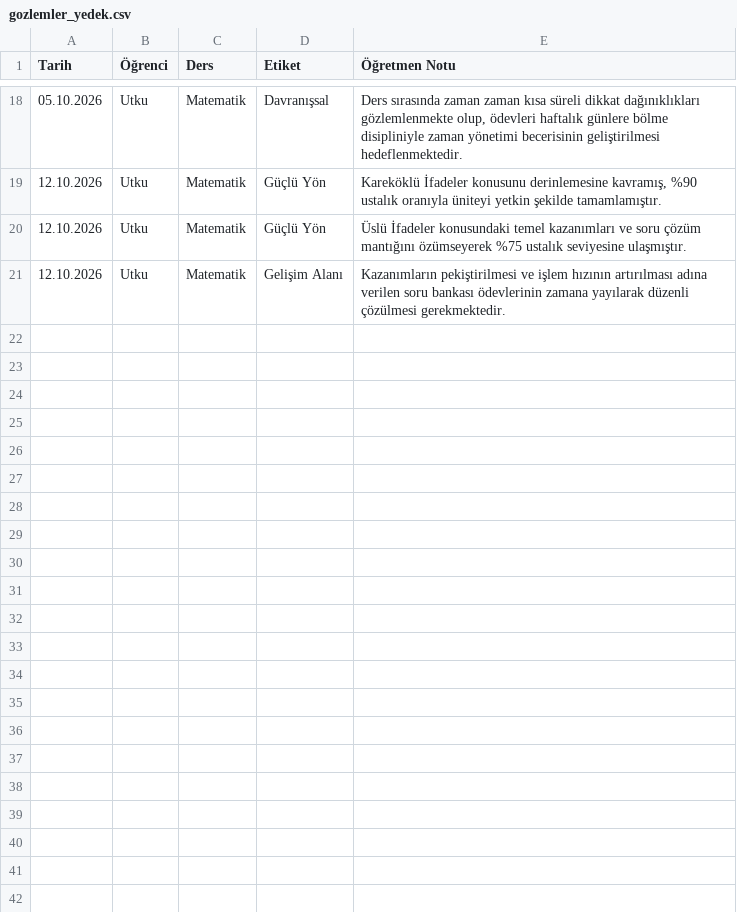
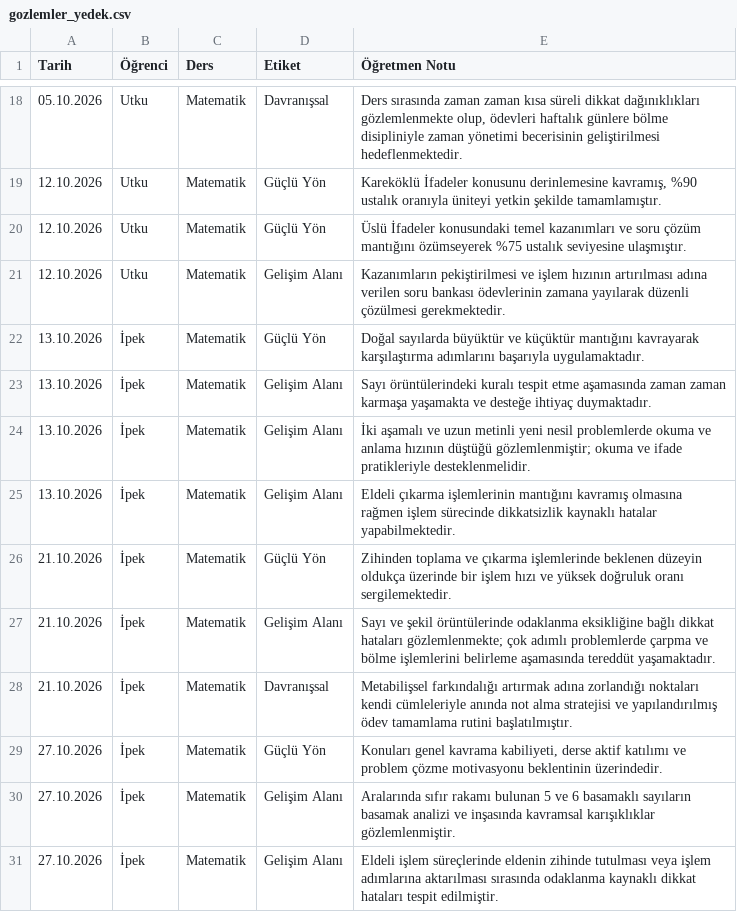
Before and after one commit to Uranosbend/kaos-kampusu-dashboard, a CSV file: gozlemler_yedek.csv, drawn as a sheet; only a part is shown, gaps mark what is left out.

```diff
--- a/gozlemler_yedek.csv
+++ b/gozlemler_yedek.csv
@@ -21 +21,11 @@
 12.10.2026,Utku,Matematik,Gelişim Alanı,Kazanımların pekiştirilmesi ve işlem hızının artırılması adına verilen soru bankası ödevlerinin zamana yayılarak düzenli çözülmesi gerekmektedir.
+13.10.2026,İpek,Matematik,Güçlü Yön,Doğal sayılarda büyüktür ve küçüktür mantığını kavrayarak karşılaştırma adımlarını başarıyla uygulamaktadır.
+13.10.2026,İpek,Matematik,Gelişim Alanı,Sayı örüntülerindeki kuralı tespit etme aşamasında zaman zaman karmaşa yaşamakta ve desteğe ihtiyaç duymaktadır.
+13.10.2026,İpek,Matematik,Gelişim Alanı,İki aşamalı ve uzun metinli yeni nesil problemlerde okuma ve anlama hızının düştüğü gözlemlenmiştir; okuma ve ifade pratikleriyle desteklenmelidir.
+13.10.2026,İpek,Matematik,Gelişim Alanı,Eldeli çıkarma işlemlerinin mantığını kavramış olmasına rağmen işlem sürecinde dikkatsizlik kaynaklı hatalar yapabilmektedir.
+21.10.2026,İpek,Matematik,Güçlü Yön,Zihinden toplama ve çıkarma işlemlerinde beklenen düzeyin oldukça üzerinde bir işlem hızı ve yüksek doğruluk oranı sergilemektedir.
+21.10.2026,İpek,Matematik,Gelişim Alanı,Sayı ve şekil örüntülerinde odaklanma eksikliğine bağlı dikkat hataları gözlemlenmekte; çok adımlı problemlerde çarpma ve bölme işlemlerini belirleme aşamasında tereddüt yaşamaktadır.
+21.10.2026,İpek,Matematik,Davranışsal,Metabilişsel farkındalığı artırmak adına zorlandığı noktaları kendi cümleleriyle anında not alma stratejisi ve yapılandırılmış ödev tamamlama rutini başlatılmıştır.
+27.10.2026,İpek,Matematik,Güçlü Yön,"Konuları genel kavrama kabiliyeti, derse aktif katılımı ve problem çözme motivasyonu beklentinin üzerindedir."
+27.10.2026,İpek,Matematik,Gelişim Alanı,Aralarında sıfır rakamı bulunan 5 ve 6 basamaklı sayıların basamak analizi ve inşasında kavramsal karışıklıklar gözlemlenmiştir.
+27.10.2026,İpek,Matematik,Gelişim Alanı,Eldeli işlem süreçlerinde eldenin zihinde tutulması veya işlem adımlarına aktarılması sırasında odaklanma kaynaklı dikkat hataları tespit edilmiştir.
```
Also changed, not shown: gorevler_yedek.csv, ogrenci_verileri.csv, 2 other files.
